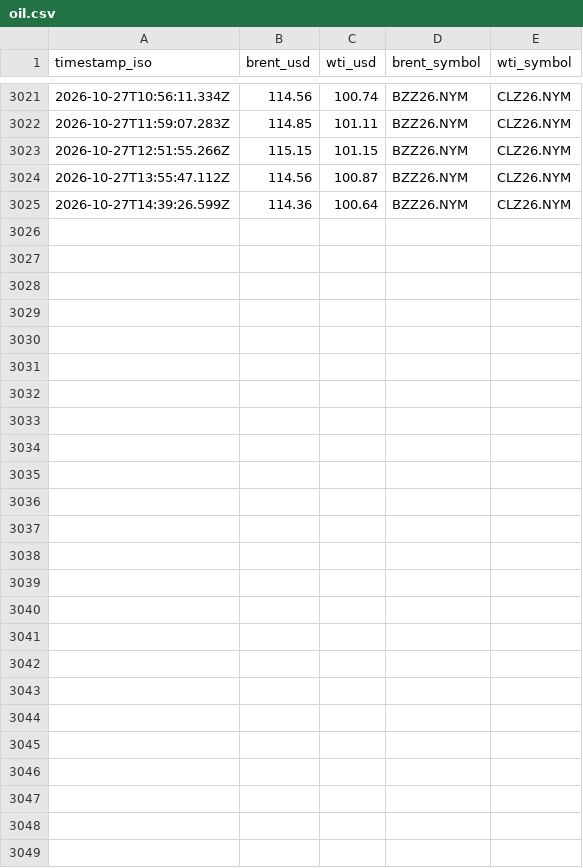
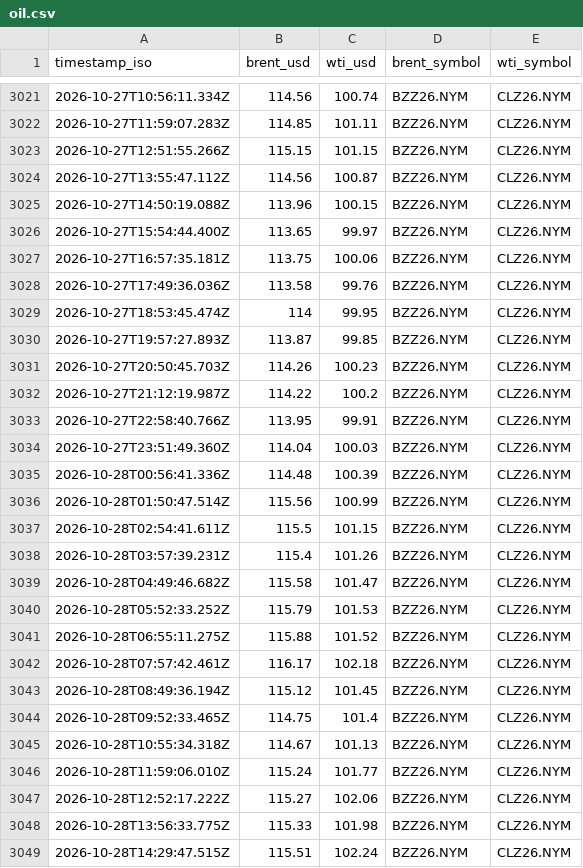
Before and after one commit to jasonhjohnson/strait-of-hormuz-data, a CSV file: data/oil.csv, drawn as a sheet; only a part is shown, gaps mark what is left out.

```diff
--- a/data/oil.csv
+++ b/data/oil.csv
@@ -3024,2 +3024,26 @@ timestamp_iso,brent_usd,wti_usd,brent_symbol,wti_symbol
 2026-10-27T13:55:47.112Z,114.56,100.87,BZZ26.NYM,CLZ26.NYM
-2026-10-27T14:39:26.599Z,114.36,100.64,BZZ26.NYM,CLZ26.NYM
+2026-10-27T14:50:19.088Z,113.96,100.15,BZZ26.NYM,CLZ26.NYM
+2026-10-27T15:54:44.400Z,113.65,99.97,BZZ26.NYM,CLZ26.NYM
+2026-10-27T16:57:35.181Z,113.75,100.06,BZZ26.NYM,CLZ26.NYM
+2026-10-27T17:49:36.036Z,113.58,99.76,BZZ26.NYM,CLZ26.NYM
+2026-10-27T18:53:45.474Z,114,99.95,BZZ26.NYM,CLZ26.NYM
+2026-10-27T19:57:27.893Z,113.87,99.85,BZZ26.NYM,CLZ26.NYM
+2026-10-27T20:50:45.703Z,114.26,100.23,BZZ26.NYM,CLZ26.NYM
+2026-10-27T21:12:19.987Z,114.22,100.2,BZZ26.NYM,CLZ26.NYM
+2026-10-27T22:58:40.766Z,113.95,99.91,BZZ26.NYM,CLZ26.NYM
+2026-10-27T23:51:49.360Z,114.04,100.03,BZZ26.NYM,CLZ26.NYM
+2026-10-28T00:56:41.336Z,114.48,100.39,BZZ26.NYM,CLZ26.NYM
+2026-10-28T01:50:47.514Z,115.56,100.99,BZZ26.NYM,CLZ26.NYM
+2026-10-28T02:54:41.611Z,115.5,101.15,BZZ26.NYM,CLZ26.NYM
+2026-10-28T03:57:39.231Z,115.4,101.26,BZZ26.NYM,CLZ26.NYM
+2026-10-28T04:49:46.682Z,115.58,101.47,BZZ26.NYM,CLZ26.NYM
+2026-10-28T05:52:33.252Z,115.79,101.53,BZZ26.NYM,CLZ26.NYM
+2026-10-28T06:55:11.275Z,115.88,101.52,BZZ26.NYM,CLZ26.NYM
+2026-10-28T07:57:42.461Z,116.17,102.18,BZZ26.NYM,CLZ26.NYM
+2026-10-28T08:49:36.194Z,115.12,101.45,BZZ26.NYM,CLZ26.NYM
+2026-10-28T09:52:33.465Z,114.75,101.4,BZZ26.NYM,CLZ26.NYM
+2026-10-28T10:55:34.318Z,114.67,101.13,BZZ26.NYM,CLZ26.NYM
+2026-10-28T11:59:06.010Z,115.24,101.77,BZZ26.NYM,CLZ26.NYM
+2026-10-28T12:52:17.222Z,115.27,102.06,BZZ26.NYM,CLZ26.NYM
+2026-10-28T13:56:33.775Z,115.33,101.98,BZZ26.NYM,CLZ26.NYM
+2026-10-28T14:29:47.515Z,115.51,102.24,BZZ26.NYM,CLZ26.NYM
```
Also changed, not shown: data/events.csv, data/hormuz-index-daily.csv, 6 other files.
